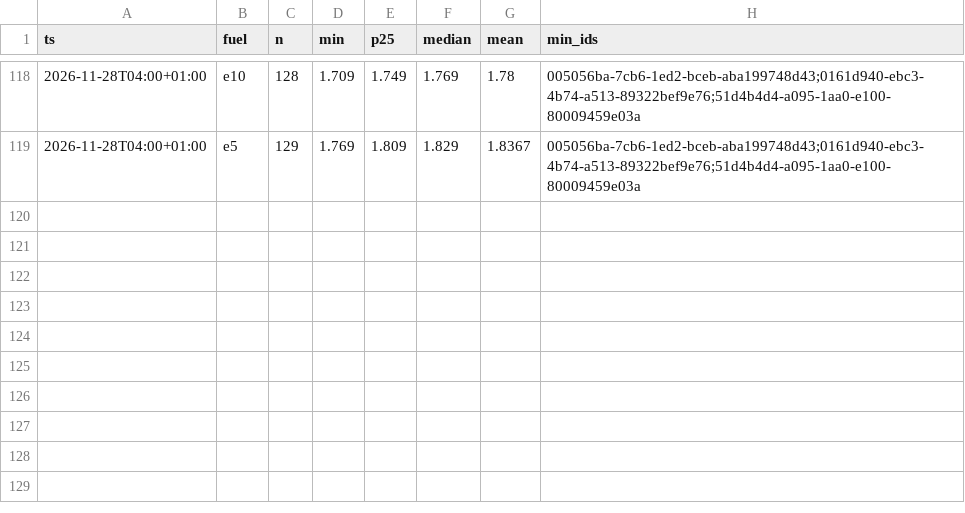
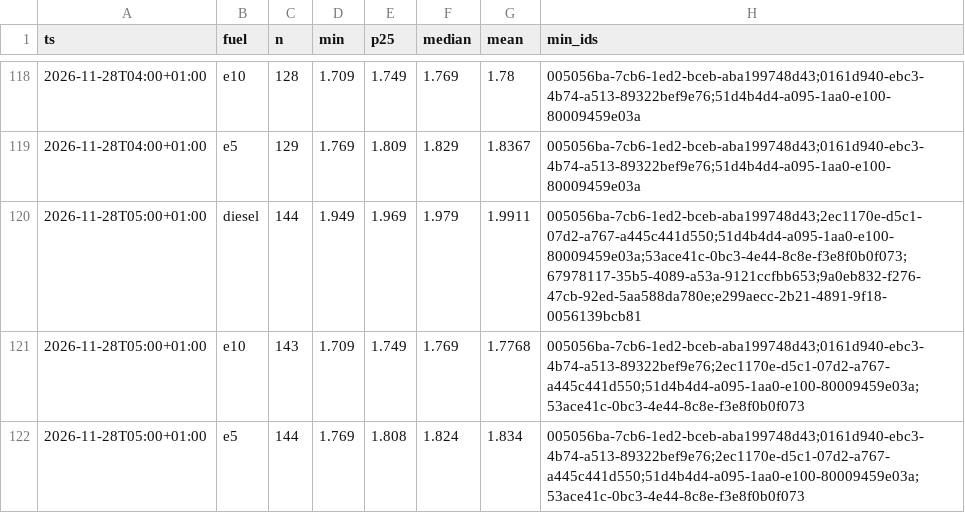
Before and after one commit to mwiemi-dotcom/diesel-tracker-berlin, a CSV file: data/berlin_hourly.csv, drawn as a sheet; only a part is shown, gaps mark what is left out; the diff names each change by its address in the sheet, - before the commit and + after, or states it on an @@ line.

```diff
--- a/data/berlin_hourly.csv
+++ b/data/berlin_hourly.csv
+row 120: 2026-11-28T05:00+01:00 | diesel | 144 | 1.949 | 1.969 | 1.979 | 1.9911 | 005056ba-7cb6-1ed2-bceb-aba199748d43;2ec1170e-d5c1-07d2-a767-a445c441d550;51d4b4d4-a095-1aa0-e100-80009459e03a;53ace41c-0bc3-4e44-8c8e-f3e8f0b0f073;67978117-35b5-4089-a53a-9121ccfbb653;9a0eb832-f276-47cb-92ed-5aa588da780e;e299aecc-2b21-4891-9f18-0056139bcb81
+row 121: 2026-11-28T05:00+01:00 | e10 | 143 | 1.709 | 1.749 | 1.769 | 1.7768 | 005056ba-7cb6-1ed2-bceb-aba199748d43;0161d940-ebc3-4b74-a513-89322bef9e76;2ec1170e-d5c1-07d2-a767-a445c441d550;51d4b4d4-a095-1aa0-e100-80009459e03a;53ace41c-0bc3-4e44-8c8e-f3e8f0b0f073
+row 122: 2026-11-28T05:00+01:00 | e5 | 144 | 1.769 | 1.808 | 1.824 | 1.834 | 005056ba-7cb6-1ed2-bceb-aba199748d43;0161d940-ebc3-4b74-a513-89322bef9e76;2ec1170e-d5c1-07d2-a767-a445c441d550;51d4b4d4-a095-1aa0-e100-80009459e03a;53ace41c-0bc3-4e44-8c8e-f3e8f0b0f073
```
Also changed, not shown: data/local_hourly.csv, 2 other files.
